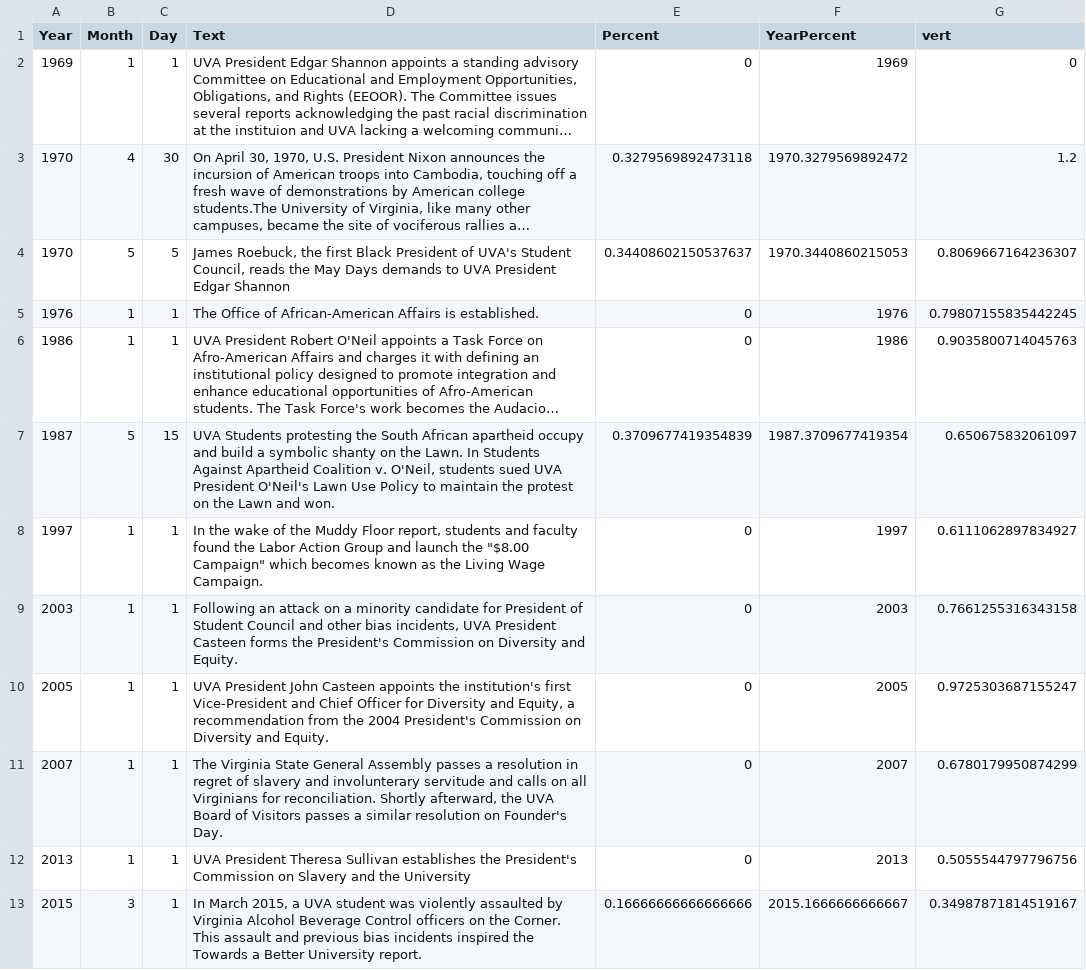
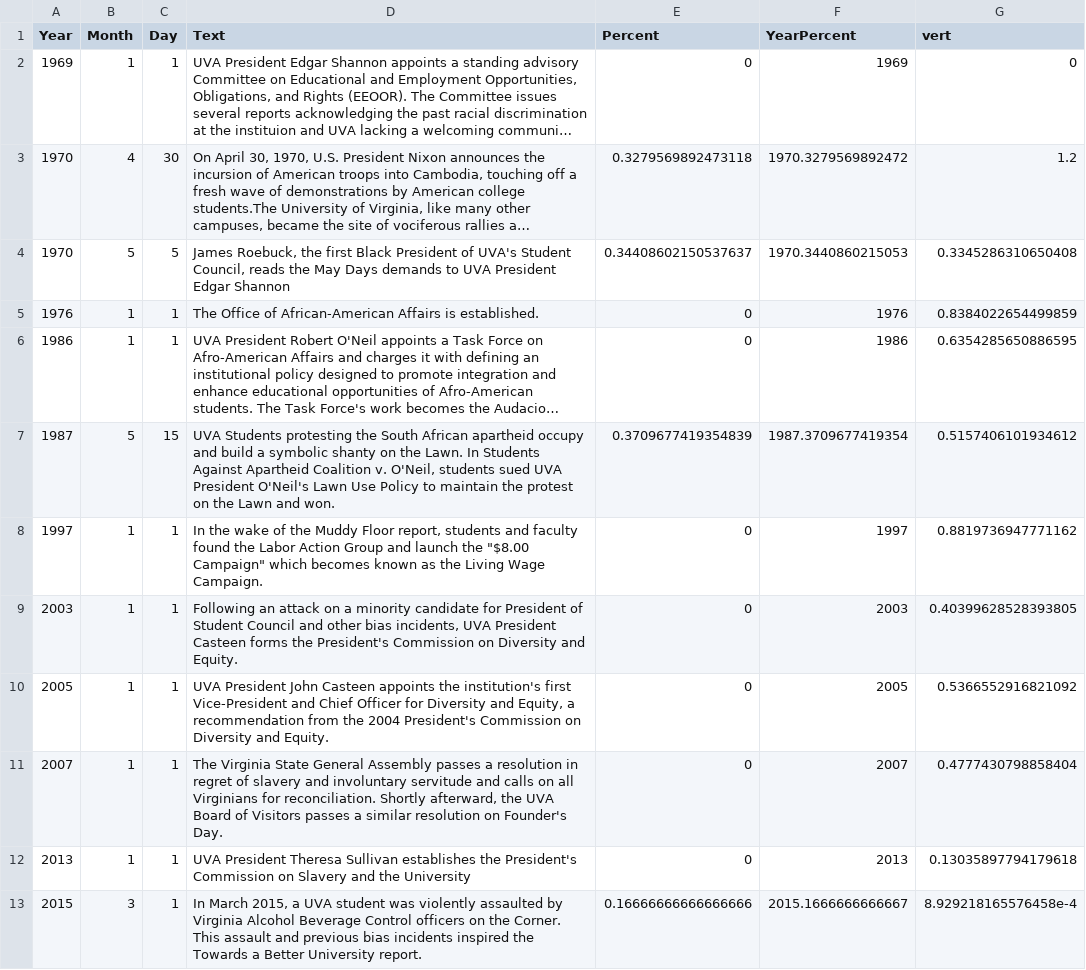
Before and after one commit to virginiaequitycenter/uvaequity_demands, a CSV file: assets/data/events.csv, drawn as a sheet; only a part is shown; long unchanged cells end in …; the diff covers the shown part only; the diff names each change by its address in the sheet, - before the commit and + after, or states it on an @@ line.

Commit message:
some typos

```diff
--- a/assets/data/events.csv
+++ b/assets/data/events.csv
-G4 (vert): 0.8069667164236307
+G4 (vert): 0.3345286310650408
-G5 (vert): 0.79807155835442245
+G5 (vert): 0.8384022654499859
-G6 (vert): 0.9035800714045763
+G6 (vert): 0.6354285650886595
-G7 (vert): 0.650675832061097
+G7 (vert): 0.5157406101934612
-G8 (vert): 0.6111062897834927
+G8 (vert): 0.8819736947771162
-G9 (vert): 0.7661255316343158
+G9 (vert): 0.40399628528393805
-G10 (vert): 0.9725303687155247
+G10 (vert): 0.5366552916821092
-D11 (Text): …slavery and involunterary servitude and…
+D11 (Text): …slavery and involuntary servitude and…
-G11 (vert): 0.6780179950874299
+G11 (vert): 0.4777430798858404
-G12 (vert): 0.5055544797796756
+G12 (vert): 0.13035897794179618
-G13 (vert): 0.34987871814519167
+G13 (vert): 8.929218165576458e-4
```
Also changed, not shown: 10 edited cells elsewhere in this file.
